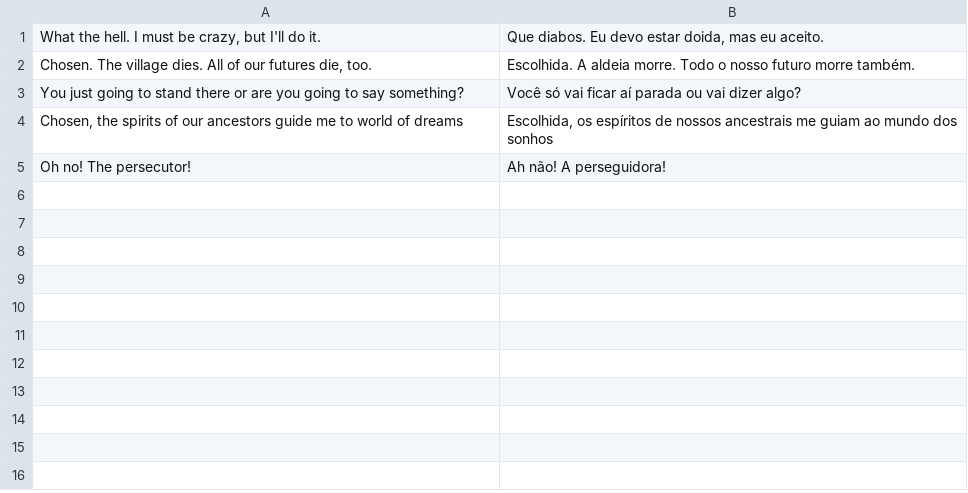
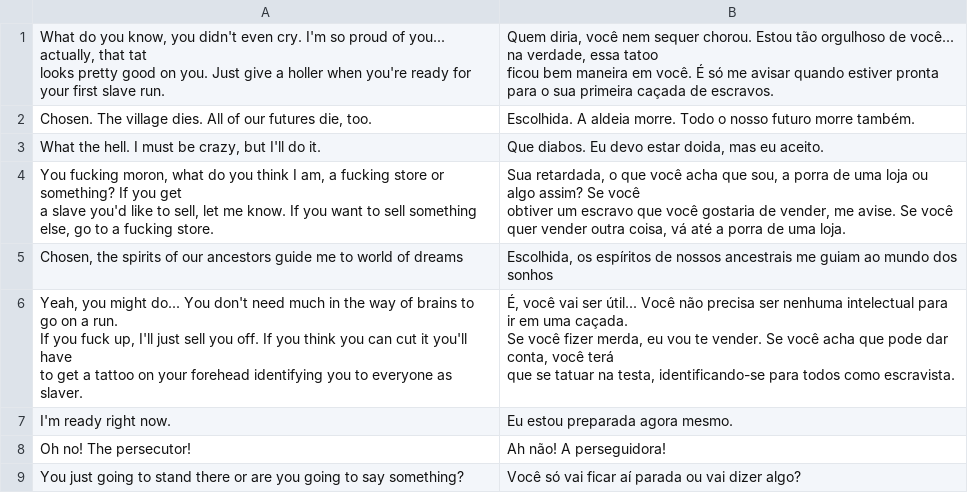
Before and after one commit to phobos2077/Fallout2_Restoration_Project, a CSV file: po/portuguese.po_female.csv, drawn as a sheet.

Commit message:
Translated using BGforge Weblate (Portuguese)
Currently translated at 22.5% (12384 of 54916 strings)

Translation: Fallout/Restoration Project
Translate-URL: https://tra.bgforge.net/projects/fallout/rp/pt/

```diff
--- a/po/portuguese.po_female.csv
+++ b/po/portuguese.po_female.csv
@@ -1,5 +1,17 @@
+"What do you know, you didn't even cry. I'm so proud of you... actually, that tat
+ looks pretty good on you. Just give a holler when you're ready for your first slave run.","Quem diria, você nem sequer chorou. Estou tão orgulhoso de você... na verdade, essa tatoo
+ ficou bem maneira em você. É só me avisar quando estiver pronta para o sua primeira caçada de escravos."
+"Chosen. The village dies. All of our futures die, too.",Escolhida. A aldeia morre. Todo o nosso futuro morre também.
 "What the hell. I must be crazy, but I'll do it.","Que diabos. Eu devo estar doida, mas eu aceito."
-"Chosen. The village dies. All of our futures die, too.",Escolhida. A aldeia morre. Todo o nosso futuro morre também.
+"You fucking moron, what do you think I am, a fucking store or something? If you get
+ a slave you'd like to sell, let me know. If you want to sell something else, go to a fucking store.","Sua retardada, o que você acha que sou, a porra de uma loja ou algo assim? Se você
+ obtiver um escravo que você gostaria de vender, me avise. Se você quer vender outra coisa, vá até a porra de uma loja."
+"Chosen, the spirits of our ancestors guide me to world of dreams","Escolhida, os espíritos de nossos ancestrais me guiam ao mundo dos sonhos"
+"Yeah, you might do... You don't need much in the way of brains to go on a run.
+ If you fuck up, I'll just sell you off. If you think you can cut it you'll have
+ to get a tattoo on your forehead identifying you to everyone as slaver.","É, você vai ser útil... Você não precisa ser nenhuma intelectual para ir em uma caçada.
+  Se você fizer merda, eu vou te vender. Se você acha que pode dar conta, você terá
+  que se tatuar na testa, identificando-se para todos como escravista."
+I'm ready right now.,Eu estou preparada agora mesmo.
+Oh no! The persecutor!,Ah não! A perseguidora!
 You just going to stand there or are you going to say something?,Você só vai ficar aí parada ou vai dizer algo?
-"Chosen, the spirits of our ancestors guide me to world of dreams","Escolhida, os espíritos de nossos ancestrais me guiam ao mundo dos sonhos"
-Oh no! The persecutor!,Ah não! A perseguidora!
```
Also changed, not shown: 17 other files.
